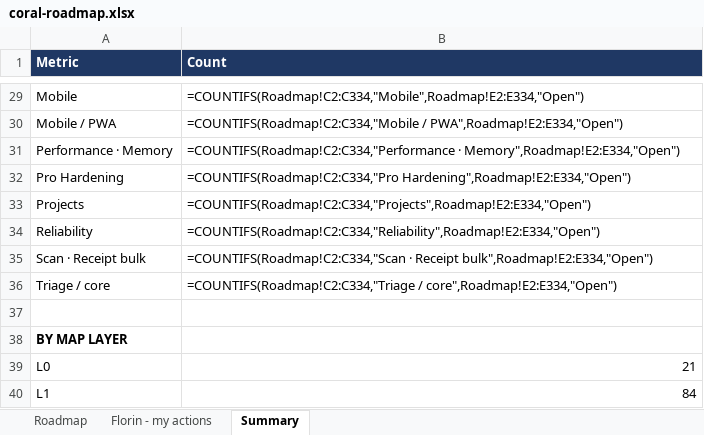
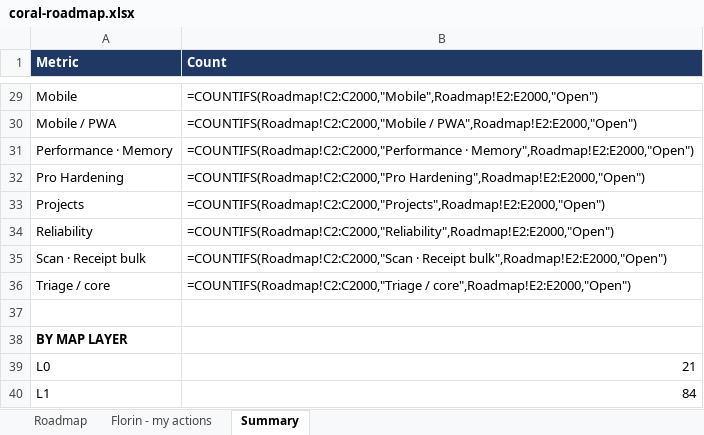
Before and after one commit to FlorinDG/coral-remodeling-pro, an Excel workbook: .agents/coral-roadmap.xlsx, sheet Summary, drawn as a sheet; only a part is shown, gaps mark what is left out; values as stored, in another font and other column widths than the file's, no borders; formulas without a stored value are shown as written; the diff covers the shown part only; the diff names each change by its address in the sheet, - before the commit and + after, or states it on an @@ line.

```diff
--- a/.agents/coral-roadmap.xlsx (sheet Summary)
+++ b/.agents/coral-roadmap.xlsx (sheet Summary)
-B29 (Count): =COUNTIFS(Roadmap!C2:C334,"Mobile",Roadmap!E2:E334,"Open")
+B29 (Count): =COUNTIFS(Roadmap!C2:C2000,"Mobile",Roadmap!E2:E2000,"Open")
-B30 (Count): =COUNTIFS(Roadmap!C2:C334,"Mobile / PWA",Roadmap!E2:E334,"Open")
+B30 (Count): =COUNTIFS(Roadmap!C2:C2000,"Mobile / PWA",Roadmap!E2:E2000,"Open")
-B31 (Count): =COUNTIFS(Roadmap!C2:C334,"Performance · Memory",Roadmap!E2:E334,"Open")
+B31 (Count): =COUNTIFS(Roadmap!C2:C2000,"Performance · Memory",Roadmap!E2:E2000,"Open")
-B32 (Count): =COUNTIFS(Roadmap!C2:C334,"Pro Hardening",Roadmap!E2:E334,"Open")
+B32 (Count): =COUNTIFS(Roadmap!C2:C2000,"Pro Hardening",Roadmap!E2:E2000,"Open")
-B33 (Count): =COUNTIFS(Roadmap!C2:C334,"Projects",Roadmap!E2:E334,"Open")
+B33 (Count): =COUNTIFS(Roadmap!C2:C2000,"Projects",Roadmap!E2:E2000,"Open")
-B34 (Count): =COUNTIFS(Roadmap!C2:C334,"Reliability",Roadmap!E2:E334,"Open")
+B34 (Count): =COUNTIFS(Roadmap!C2:C2000,"Reliability",Roadmap!E2:E2000,"Open")
-B35 (Count): =COUNTIFS(Roadmap!C2:C334,"Scan · Receipt bulk",Roadmap!E2:E334,"Open")
+B35 (Count): =COUNTIFS(Roadmap!C2:C2000,"Scan · Receipt bulk",Roadmap!E2:E2000,"Open")
-B36 (Count): =COUNTIFS(Roadmap!C2:C334,"Triage / core",Roadmap!E2:E334,"Open")
+B36 (Count): =COUNTIFS(Roadmap!C2:C2000,"Triage / core",Roadmap!E2:E2000,"Open")
```
Also changed, not shown: 24 edited cells elsewhere in this sheet, sheet Roadmap.
